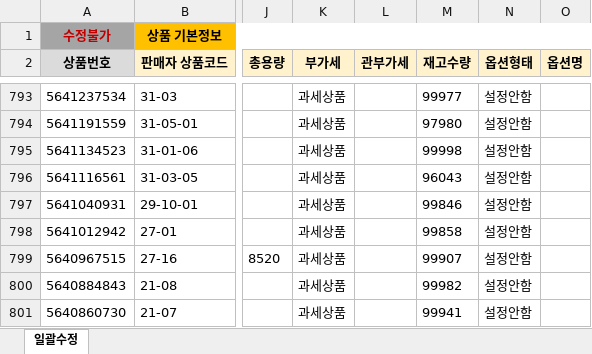
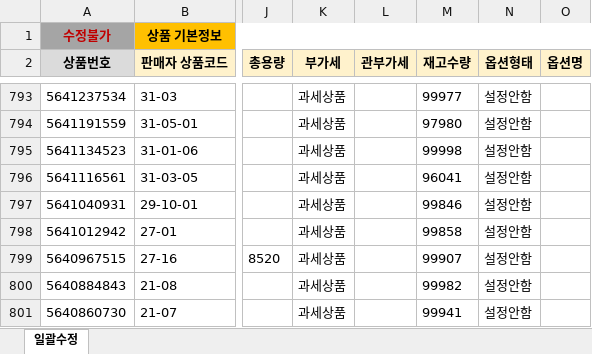
Before and after one commit to OURPROJECTDAO/work-automation-app, an Excel workbook: reference/listing_smartstore.xlsx, sheet 일괄수정, drawn as a sheet; only a part is shown, gaps mark what is left out; values as stored, in another font and other column widths than the file's, no borders; the diff covers the shown part only; the diff names each change by its address in the sheet, - before the commit and + after, or states it on an @@ line.

```diff
--- a/reference/listing_smartstore.xlsx (sheet 일괄수정)
+++ b/reference/listing_smartstore.xlsx (sheet 일괄수정)
-M796 (재고수량): 96043
+M796 (재고수량): 96041
```
Also changed, not shown: 10 edited cells elsewhere in this sheet.
